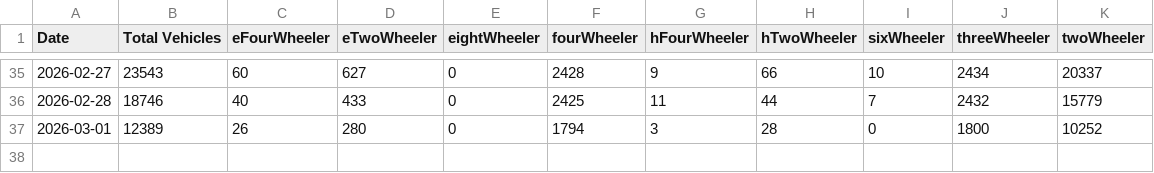
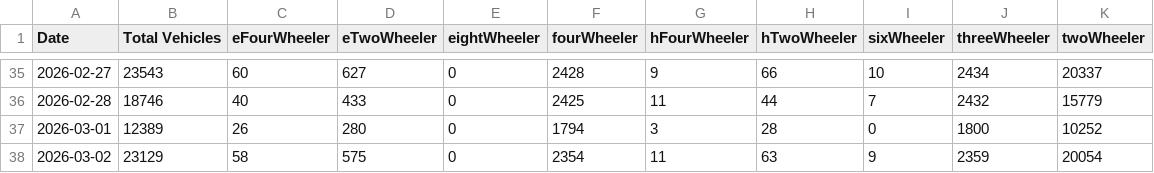
Before and after one commit to PratyushBalaji/chennai-metro-ridership-tracker, a CSV file: Parking/ChennaiMetro_Daily_Parking.csv, drawn as a sheet; only a part is shown, gaps mark what is left out; the diff names each change by its address in the sheet, - before the commit and + after, or states it on an @@ line.

```diff
--- a/Parking/ChennaiMetro_Daily_Parking.csv
+++ b/Parking/ChennaiMetro_Daily_Parking.csv
+row 38: 2026-03-02 | 23129 | 58 | 575 | 0 | 2354 | 11 | 63 | 9 | 2359 | 20054
```
Also changed, not shown: Parking/ChennaiMetro_Hourly_Parking.csv, Parking/ChennaiMetro_Station_Parking.csv.
